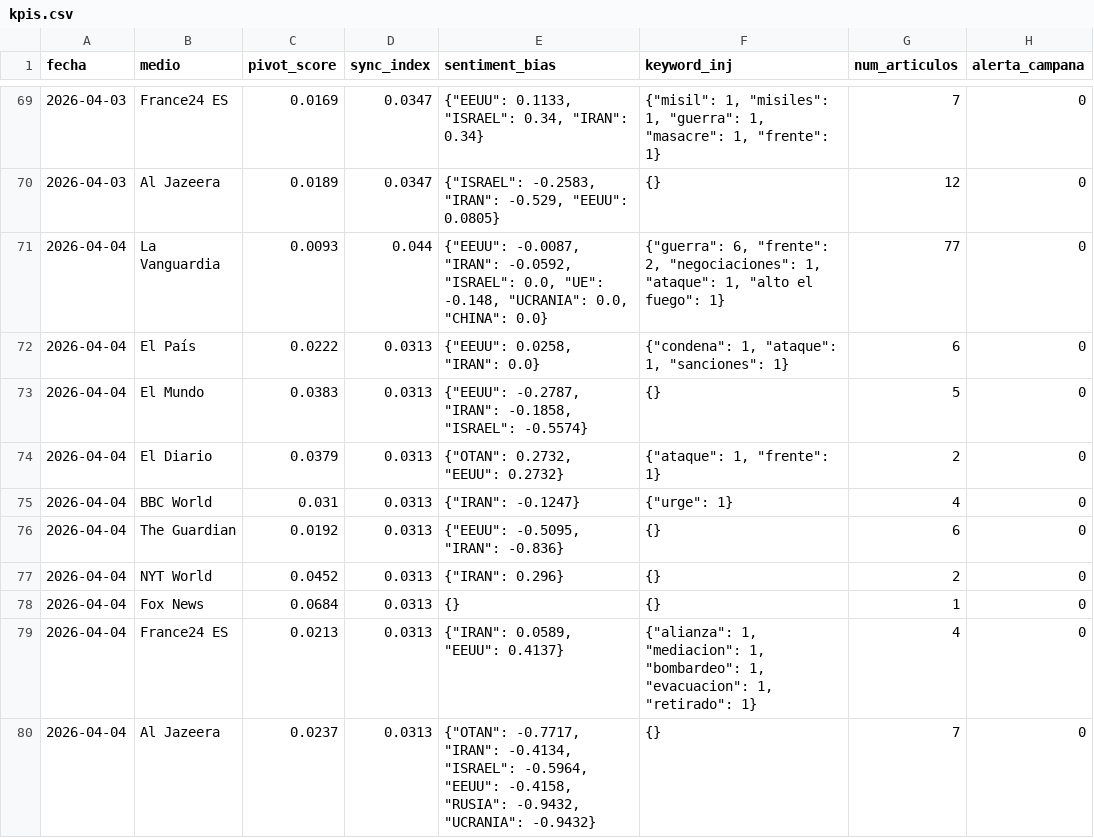
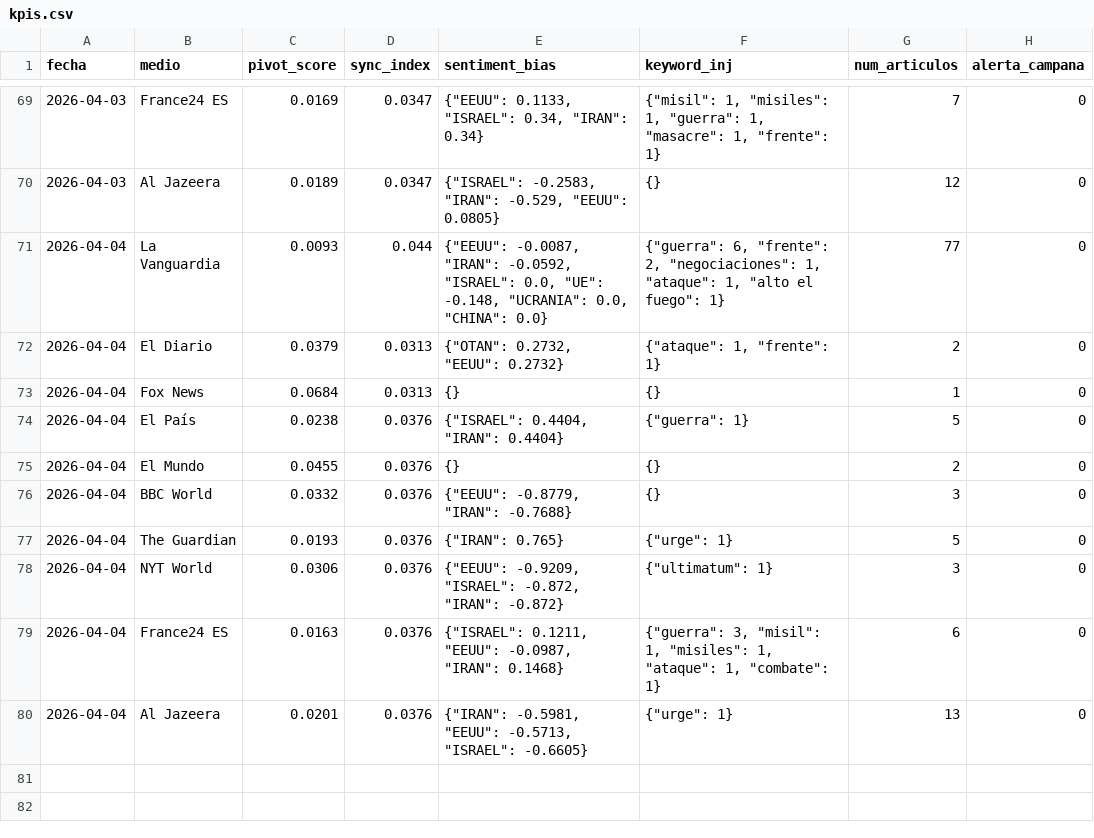
Before and after one commit to mcasrom/SIEG-Mani, a CSV file: data/kpis.csv, drawn as a sheet; only a part is shown, gaps mark what is left out; removed rows and columns are numbered as before the commit, all else as after; the diff names each change by its address in the sheet, - before the commit and + after, or states it on an @@ line.

Commit message:
MANI data 2026-04-05 00:10

```diff
--- a/data/kpis.csv
+++ b/data/kpis.csv
-row 72: 2026-04-04 | El País | 0.0222 | 0.0313 | {"EEUU": 0.0258, "IRAN": 0.0} | {"condena": 1, "ataque": 1, "sanciones": 1} | 6 | 0
-row 73: 2026-04-04 | El Mundo | 0.0383 | 0.0313 | {"EEUU": -0.2787, "IRAN": -0.1858, "ISRAEL": -0.5574} | {} | 5 | 0
-row 75: 2026-04-04 | BBC World | 0.031 | 0.0313 | {"IRAN": -0.1247} | {"urge": 1} | 4 | 0
-row 76: 2026-04-04 | The Guardian | 0.0192 | 0.0313 | {"EEUU": -0.5095, "IRAN": -0.836} | {} | 6 | 0
-row 77: 2026-04-04 | NYT World | 0.0452 | 0.0313 | {"IRAN": 0.296} | {} | 2 | 0
-row 79: 2026-04-04 | France24 ES | 0.0213 | 0.0313 | {"IRAN": 0.0589, "EEUU": 0.4137} | {"alianza": 1, "mediacion": 1, "bombardeo": 1, "evacuacion": 1, "retirado": 1} | 4 | 0
-row 80: 2026-04-04 | Al Jazeera | 0.0237 | 0.0313 | {"OTAN": -0.7717, "IRAN": -0.4134, "ISRAEL": -0.5964, "EEUU": -0.4158, "RUSIA": -0.9432, "UCRANIA": -0.9432} | {} | 7 | 0
+row 74: 2026-04-04 | El País | 0.0238 | 0.0376 | {"ISRAEL": 0.4404, "IRAN": 0.4404} | {"guerra": 1} | 5 | 0
+row 75: 2026-04-04 | El Mundo | 0.0455 | 0.0376 | {} | {} | 2 | 0
+row 76: 2026-04-04 | BBC World | 0.0332 | 0.0376 | {"EEUU": -0.8779, "IRAN": -0.7688} | {} | 3 | 0
+row 77: 2026-04-04 | The Guardian | 0.0193 | 0.0376 | {"IRAN": 0.765} | {"urge": 1} | 5 | 0
+row 78: 2026-04-04 | NYT World | 0.0306 | 0.0376 | {"EEUU": -0.9209, "ISRAEL": -0.872, "IRAN": -0.872} | {"ultimatum": 1} | 3 | 0
+row 79: 2026-04-04 | France24 ES | 0.0163 | 0.0376 | {"ISRAEL": 0.1211, "EEUU": -0.0987, "IRAN": 0.1468} | {"guerra": 3, "misil": 1, "misiles": 1, "ataque": 1, "combate": 1} | 6 | 0
+row 80: 2026-04-04 | Al Jazeera | 0.0201 | 0.0376 | {"IRAN": -0.5981, "EEUU": -0.5713, "ISRAEL": -0.6605} | {"urge": 1} | 13 | 0
```
Also changed, not shown: 2 other files.
